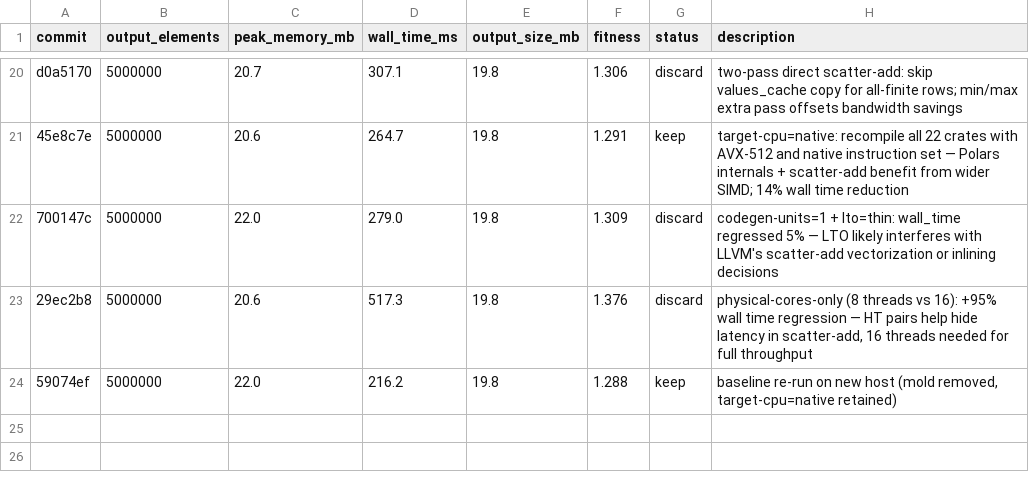
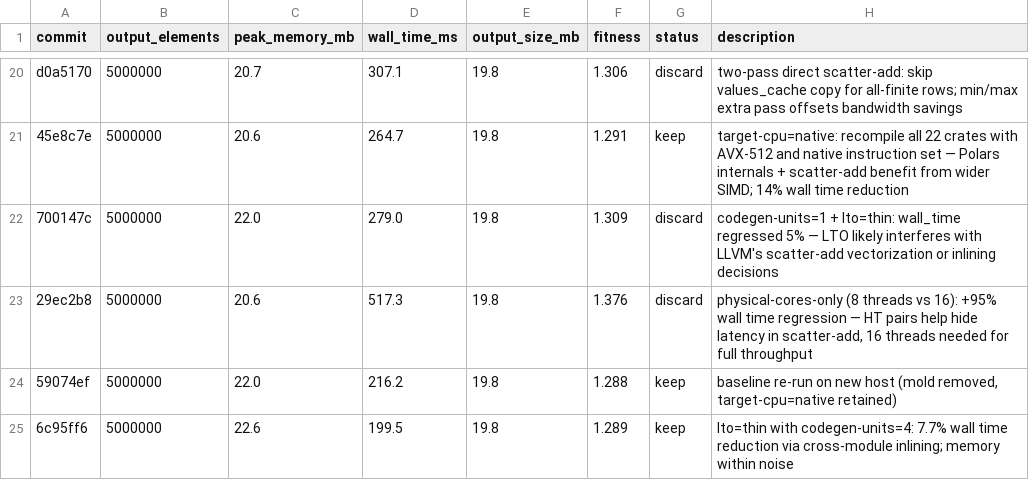
Before and after one commit to bjhardcastle/polars-vec-ops, a TSV file: results.tsv, drawn as a sheet; only a part is shown, gaps mark what is left out; the diff names each change by its address in the sheet, - before the commit and + after, or states it on an @@ line.

Commit message:
log: lto=thin 199.5ms (-8% wall time) fitness 1.289

```diff
--- a/results.tsv
+++ b/results.tsv
+row 25: 6c95ff6 | 5000000 | 22.6 | 199.5 | 19.8 | 1.289 | keep | lto=thin with codegen-units=4: 7.7% wall time reduction via cross-module inlining; memory within noise
```
